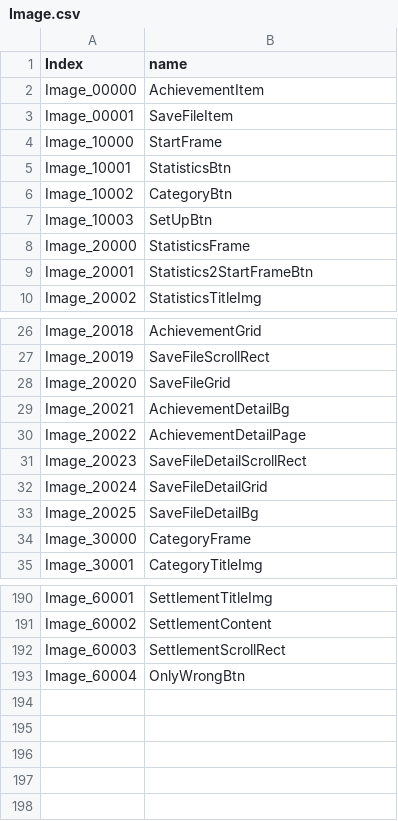
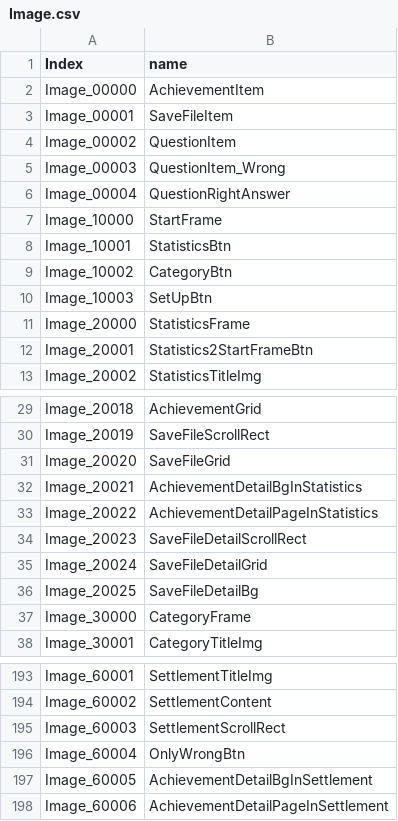
Before and after one commit to TianJingDa/Arithmetic, a CSV file: Assets/Resources/Image.csv, drawn as a sheet; only a part is shown, gaps mark what is left out.

```diff
--- a/Assets/Resources/Image.csv
+++ b/Assets/Resources/Image.csv
@@ -3,2 +3,5 @@ Image_00000,AchievementItem
 Image_00001,SaveFileItem
+Image_00002,QuestionItem
+Image_00003,QuestionItem_Wrong
+Image_00004,QuestionRightAnswer
 Image_10000,StartFrame
@@ -28,4 +31,4 @@ Image_20019,SaveFileScrollRect
 Image_20020,SaveFileGrid
-Image_20021,AchievementDetailBg
-Image_20022,AchievementDetailPage
+Image_20021,AchievementDetailBgInStatistics
+Image_20022,AchievementDetailPageInStatistics
 Image_20023,SaveFileDetailScrollRect
@@ -193 +196,3 @@ Image_60003,SettlementScrollRect
 Image_60004,OnlyWrongBtn
+Image_60005,AchievementDetailBgInSettlement
+Image_60006,AchievementDetailPageInSettlement
```
Also changed, not shown: 15 other files.
